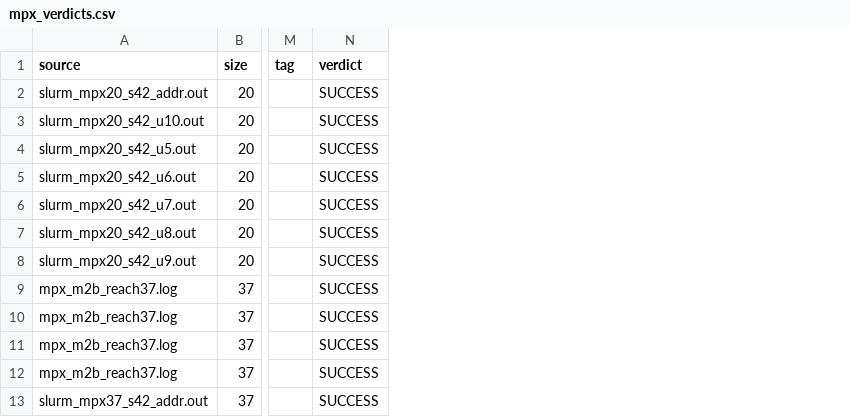
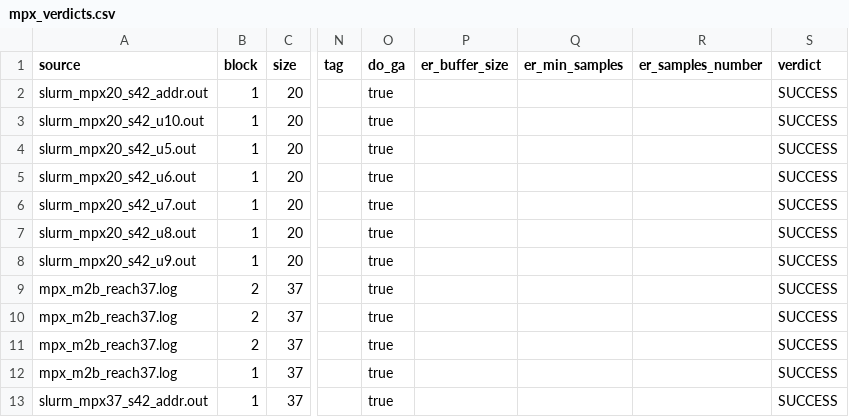
Before and after one commit to lyskawson/acs2-rust, a CSV file: reports/mpx_verdicts.csv, drawn as a sheet; only a part is shown, gaps mark what is left out; the diff names each change by its address in the sheet, - before the commit and + after, or states it on an @@ line.

```diff
--- a/reports/mpx_verdicts.csv
+++ b/reports/mpx_verdicts.csv
+column B (block), rows 2-13: 1 | 1 | 1 | 1 | 1 | 1 | 1 | 2 | 2 | 2 | 1 | 1
+column O (do_ga), rows 2-13: all true
+column P (er_buffer_size), empty
+column Q (er_min_samples), empty
+column R (er_samples_number), empty
```
Also changed, not shown: 13 other files.
